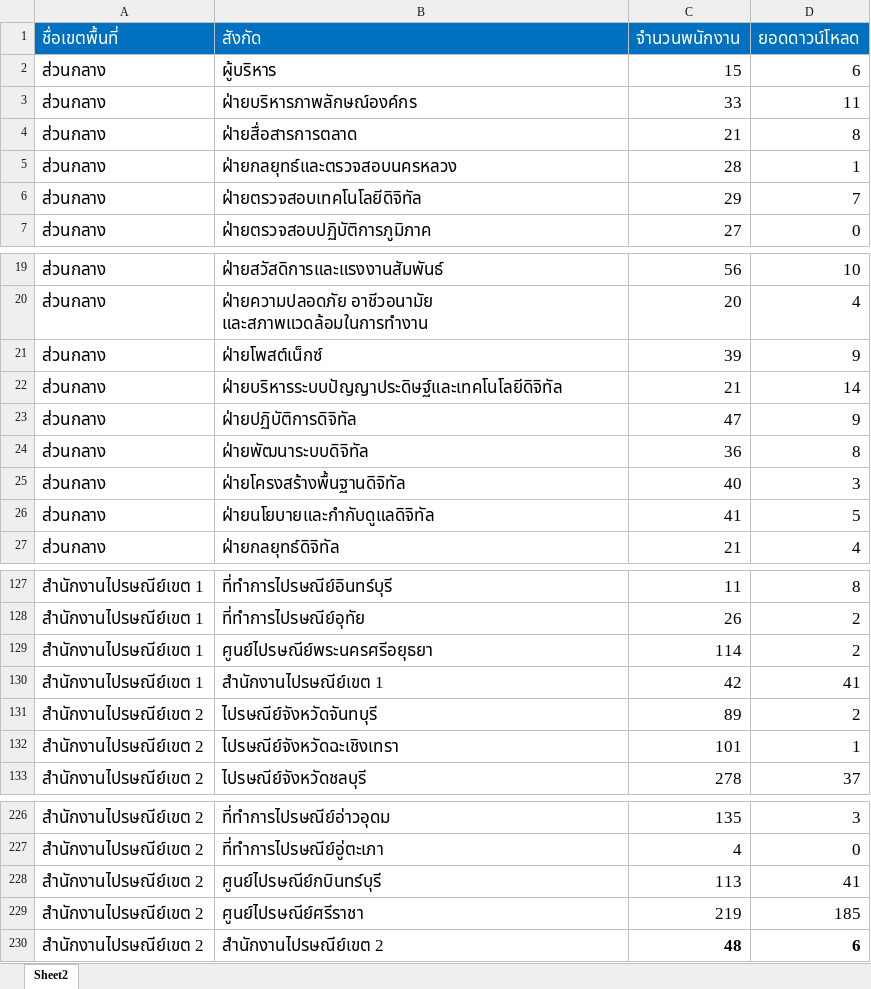
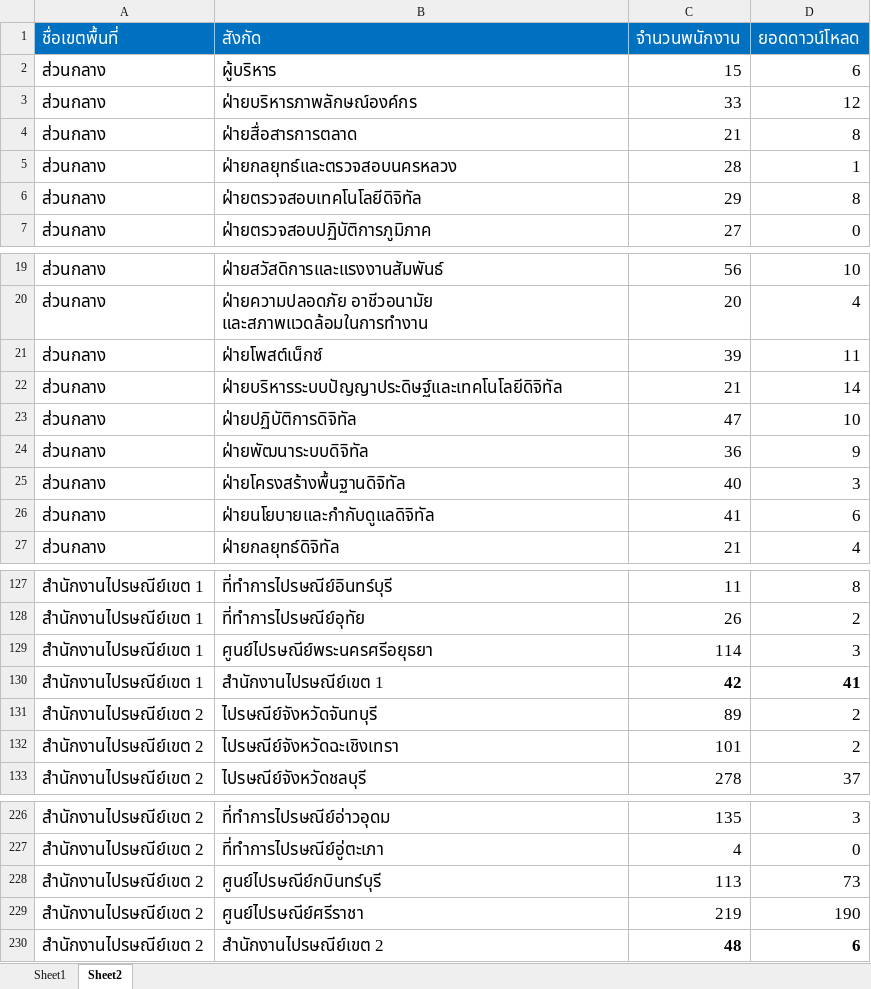
Before and after one commit to tanakittao/ReportSuperApp, an Excel workbook: wwwroot/data/number_of_employees.xlsx, sheet Sheet2, drawn as a sheet; only a part is shown, gaps mark what is left out; values as stored, in another font and other column widths than the file's, no borders; the diff covers the shown part only; the diff names each change by its address in the sheet, - before the commit and + after, or states it on an @@ line.

```diff
--- a/wwwroot/data/number_of_employees.xlsx (sheet Sheet2)
+++ b/wwwroot/data/number_of_employees.xlsx (sheet Sheet2)
+sheet tab: Sheet1
-D3 (ยอดดาวน์โหลด): 11
+D3 (ยอดดาวน์โหลด): 12
-D6 (ยอดดาวน์โหลด): 7
+D6 (ยอดดาวน์โหลด): 8
-D21 (ยอดดาวน์โหลด): 9
+D21 (ยอดดาวน์โหลด): 11
-D23 (ยอดดาวน์โหลด): 9
+D23 (ยอดดาวน์โหลด): 10
-D24 (ยอดดาวน์โหลด): 8
+D24 (ยอดดาวน์โหลด): 9
-D26 (ยอดดาวน์โหลด): 5
+D26 (ยอดดาวน์โหลด): 6
-D129 (ยอดดาวน์โหลด): 2
+D129 (ยอดดาวน์โหลด): 3
-C130:D130 bold: off
+C130:D130 bold: on
-D132 (ยอดดาวน์โหลด): 1
+D132 (ยอดดาวน์โหลด): 2
-D228 (ยอดดาวน์โหลด): 41
+D228 (ยอดดาวน์โหลด): 73
-D229 (ยอดดาวน์โหลด): 185
+D229 (ยอดดาวน์โหลด): 190
```
Also changed, not shown: 36 edited cells elsewhere in this sheet, 2 other files.
